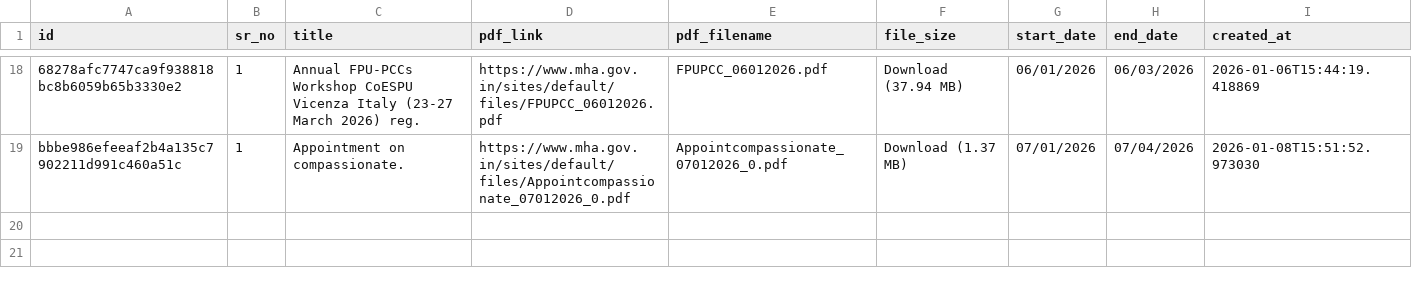
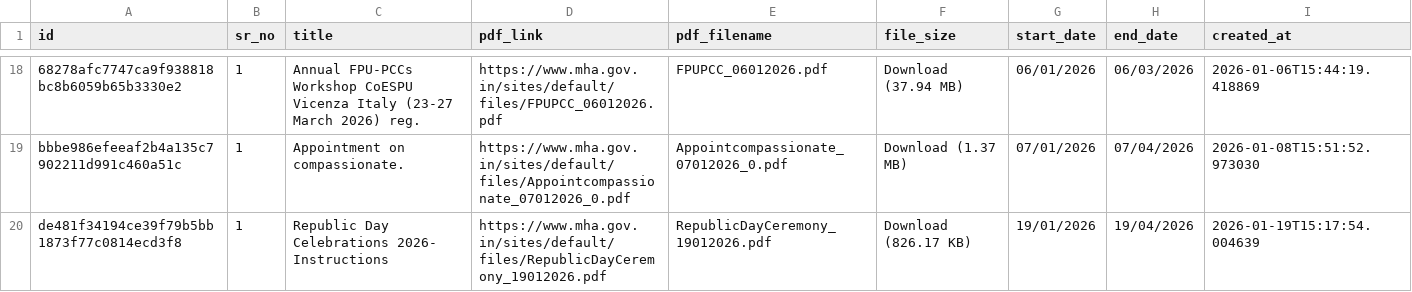
Before and after one commit to Legaltech-TL/trilegal-regulatory-updates, a CSV file: data/mha_master.csv, drawn as a sheet; only a part is shown, gaps mark what is left out; the diff names each change by its address in the sheet, - before the commit and + after, or states it on an @@ line.

```diff
--- a/data/mha_master.csv
+++ b/data/mha_master.csv
+row 20: de481f34194ce39f79b5bb1873f77c0814ecd3f8 | 1 | Republic Day Celebrations 2026- Instructions | https://www.mha.gov.in/sites/default/files/RepublicDayCeremony_19012026.pdf | RepublicDayCeremony_19012026.pdf | Download (826.17 KB) | 19/01/2026 | 19/04/2026 | 2026-01-19T15:17:54.004639
```
Also changed, not shown: 1 other file.
